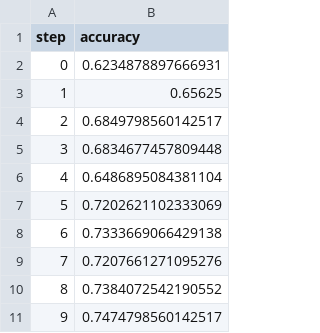
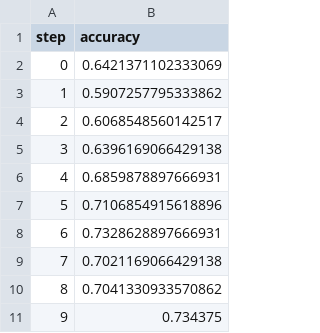
Before and after one commit to AndersonSheep/MLOPS, a TSV file: dvclive/plots/metrics/eval/accuracy.tsv, drawn as a sheet.

```diff
--- a/dvclive/plots/metrics/eval/accuracy.tsv
+++ b/dvclive/plots/metrics/eval/accuracy.tsv
@@ -1,11 +1,11 @@
 step	accuracy
-0	0.6234878897666931
-1	0.65625
-2	0.6849798560142517
-3	0.6834677457809448
-4	0.6486895084381104
-5	0.7202621102333069
-6	0.7333669066429138
-7	0.7207661271095276
-8	0.7384072542190552
-9	0.7474798560142517
+0	0.6421371102333069
+1	0.5907257795333862
+2	0.6068548560142517
+3	0.6396169066429138
+4	0.6859878897666931
+5	0.7106854915618896
+6	0.7328628897666931
+7	0.7021169066429138
+8	0.7041330933570862
+9	0.734375
```
Also changed, not shown: dvclive/plots/metrics/eval/loss.tsv, dvclive/plots/metrics/train/accuracy.tsv, 6 other files.
